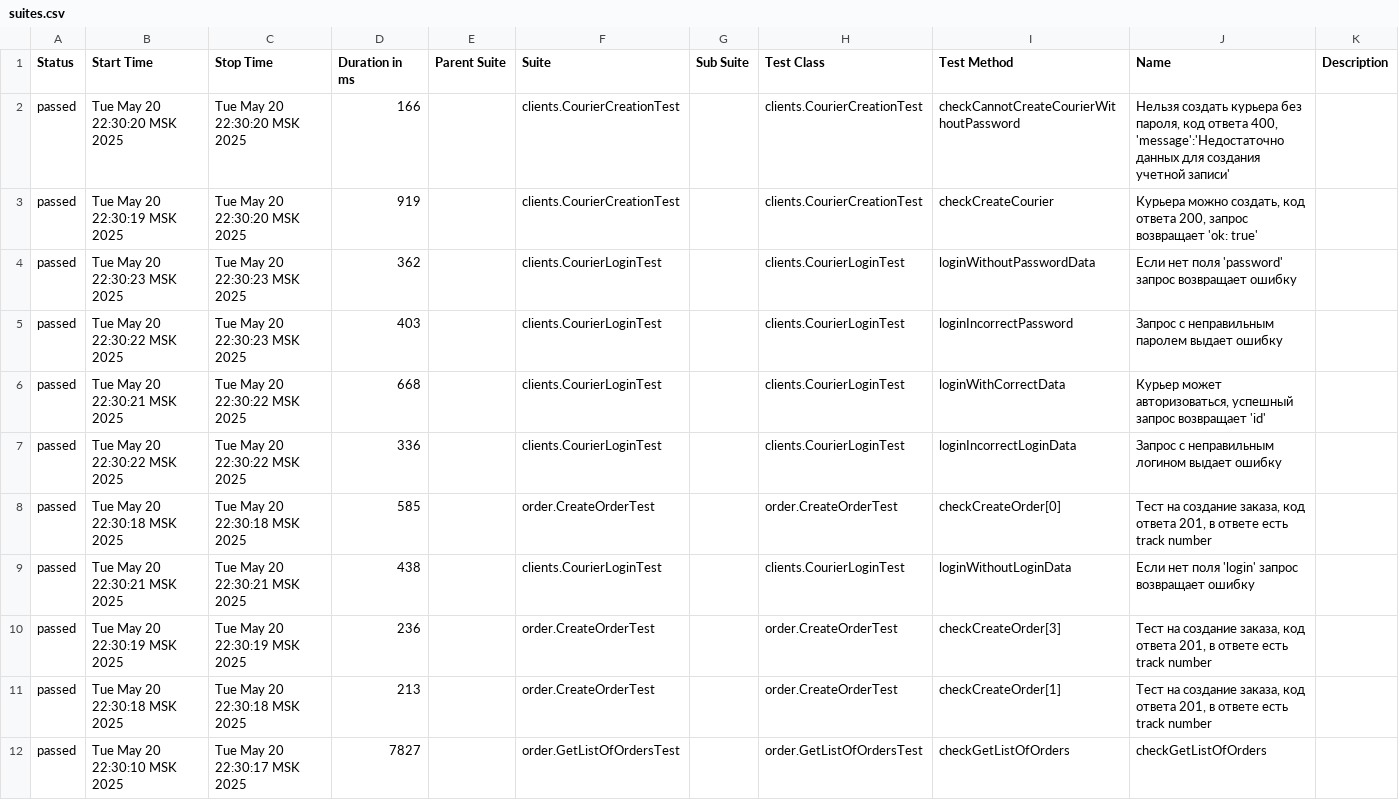
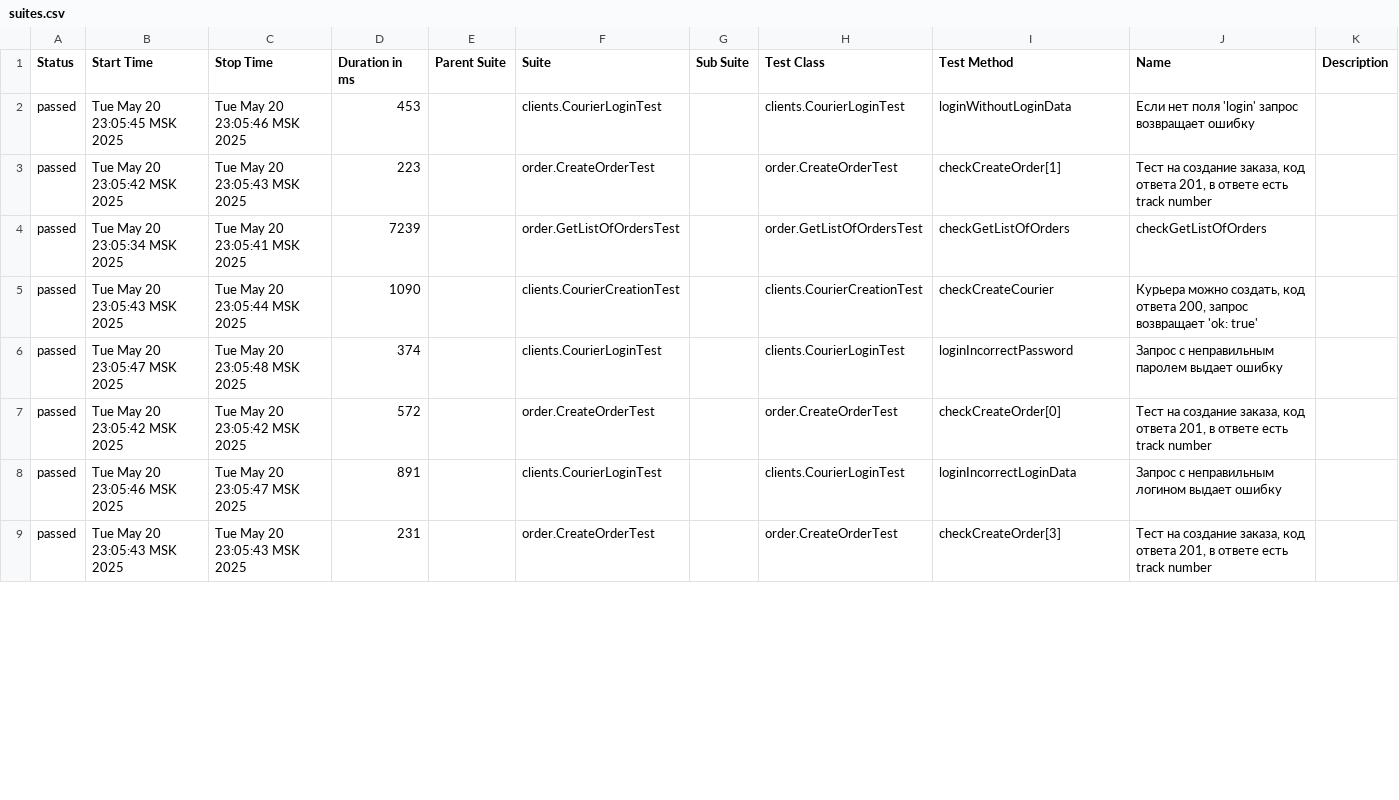
Before and after one commit to OlgaShubnik/sprint7, a CSV file: target/site/allure-maven-plugin/data/suites.csv, drawn as a sheet; only a part is shown; the diff covers the shown part only.

```diff
--- a/target/site/allure-maven-plugin/data/suites.csv
+++ b/target/site/allure-maven-plugin/data/suites.csv
@@ -1,12 +1,9 @@
 "Status","Start Time","Stop Time","Duration in ms","Parent Suite","Suite","Sub Suite","Test Class","Test Method","Name","Description"
-"passed","Tue May 20 22:30:20 MSK 2025","Tue May 20 22:30:20 MSK 2025","166","","clients.CourierCreationTest","","clients.CourierCreationTest","checkCannotCreateCourierWithoutPassword","Нельзя создать курьера без пароля, код ответа 400, 'message':'Недостаточно данных для создания учетной записи'",""
-"passed","Tue May 20 22:30:19 MSK 2025","Tue May 20 22:30:20 MSK 2025","919","","clients.CourierCreationTest","","clients.CourierCreationTest","checkCreateCourier","Курьера можно создать, код ответа 200, запрос возвращает 'ok: true'",""
-"passed","Tue May 20 22:30:23 MSK 2025","Tue May 20 22:30:23 MSK 2025","362","","clients.CourierLoginTest","","clients.CourierLoginTest","loginWithoutPasswordData","Если нет поля 'password' запрос возвращает ошибку ",""
-"passed","Tue May 20 22:30:22 MSK 2025","Tue May 20 22:30:23 MSK 2025","403","","clients.CourierLoginTest","","clients.CourierLoginTest","loginIncorrectPassword","Запрос с неправильным паролем выдает ошибку",""
-"passed","Tue May 20 22:30:21 MSK 2025","Tue May 20 22:30:22 MSK 2025","668","","clients.CourierLoginTest","","clients.CourierLoginTest","loginWithCorrectData","Курьер может авторизоваться, успешный запрос возвращает 'id'",""
-"passed","Tue May 20 22:30:22 MSK 2025","Tue May 20 22:30:22 MSK 2025","336","","clients.CourierLoginTest","","clients.CourierLoginTest","loginIncorrectLoginData","Запрос с неправильным логином выдает ошибку",""
-"passed","Tue May 20 22:30:18 MSK 2025","Tue May 20 22:30:18 MSK 2025","585","","order.CreateOrderTest","","order.CreateOrderTest","checkCreateOrder[0]","Тест на создание заказа, код ответа 201, в ответе есть track number",""
-"passed","Tue May 20 22:30:21 MSK 2025","Tue May 20 22:30:21 MSK 2025","438","","clients.CourierLoginTest","","clients.CourierLoginTest","loginWithoutLoginData","Если нет поля 'login' запрос возвращает ошибку ",""
-"passed","Tue May 20 22:30:19 MSK 2025","Tue May 20 22:30:19 MSK 2025","236","","order.CreateOrderTest","","order.CreateOrderTest","checkCreateOrder[3]","Тест на создание заказа, код ответа 201, в ответе есть track number",""
-"passed","Tue May 20 22:30:18 MSK 2025","Tue May 20 22:30:18 MSK 2025","213","","order.CreateOrderTest","","order.CreateOrderTest","checkCreateOrder[1]","Тест на создание заказа, код ответа 201, в ответе есть track number",""
-"passed","Tue May 20 22:30:10 MSK 2025","Tue May 20 22:30:17 MSK 2025","7827","","order.GetListOfOrdersTest","","order.GetListOfOrdersTest","checkGetListOfOrders","checkGetListOfOrders",""
+"passed","Tue May 20 23:05:45 MSK 2025","Tue May 20 23:05:46 MSK 2025","453","","clients.CourierLoginTest","","clients.CourierLoginTest","loginWithoutLoginData","Если нет поля 'login' запрос возвращает ошибку ",""
+"passed","Tue May 20 23:05:42 MSK 2025","Tue May 20 23:05:43 MSK 2025","223","","order.CreateOrderTest","","order.CreateOrderTest","checkCreateOrder[1]","Тест на создание заказа, код ответа 201, в ответе есть track number",""
+"passed","Tue May 20 23:05:34 MSK 2025","Tue May 20 23:05:41 MSK 2025","7239","","order.GetListOfOrdersTest","","order.GetListOfOrdersTest","checkGetListOfOrders","checkGetListOfOrders",""
+"passed","Tue May 20 23:05:43 MSK 2025","Tue May 20 23:05:44 MSK 2025","1090","","clients.CourierCreationTest","","clients.CourierCreationTest","checkCreateCourier","Курьера можно создать, код ответа 200, запрос возвращает 'ok: true'",""
+"passed","Tue May 20 23:05:47 MSK 2025","Tue May 20 23:05:48 MSK 2025","374","","clients.CourierLoginTest","","clients.CourierLoginTest","loginIncorrectPassword","Запрос с неправильным паролем выдает ошибку",""
+"passed","Tue May 20 23:05:42 MSK 2025","Tue May 20 23:05:42 MSK 2025","572","","order.CreateOrderTest","","order.CreateOrderTest","checkCreateOrder[0]","Тест на создание заказа, код ответа 201, в ответе есть track number",""
+"passed","Tue May 20 23:05:46 MSK 2025","Tue May 20 23:05:47 MSK 2025","891","","clients.CourierLoginTest","","clients.CourierLoginTest","loginIncorrectLoginData","Запрос с неправильным логином выдает ошибку",""
+"passed","Tue May 20 23:05:43 MSK 2025","Tue May 20 23:05:43 MSK 2025","231","","order.CreateOrderTest","","order.CreateOrderTest","checkCreateOrder[3]","Тест на создание заказа, код ответа 201, в ответе есть track number",""
```
Also changed, not shown: 3 added rows and 11 edited cells elsewhere in this file, 31 other files.
